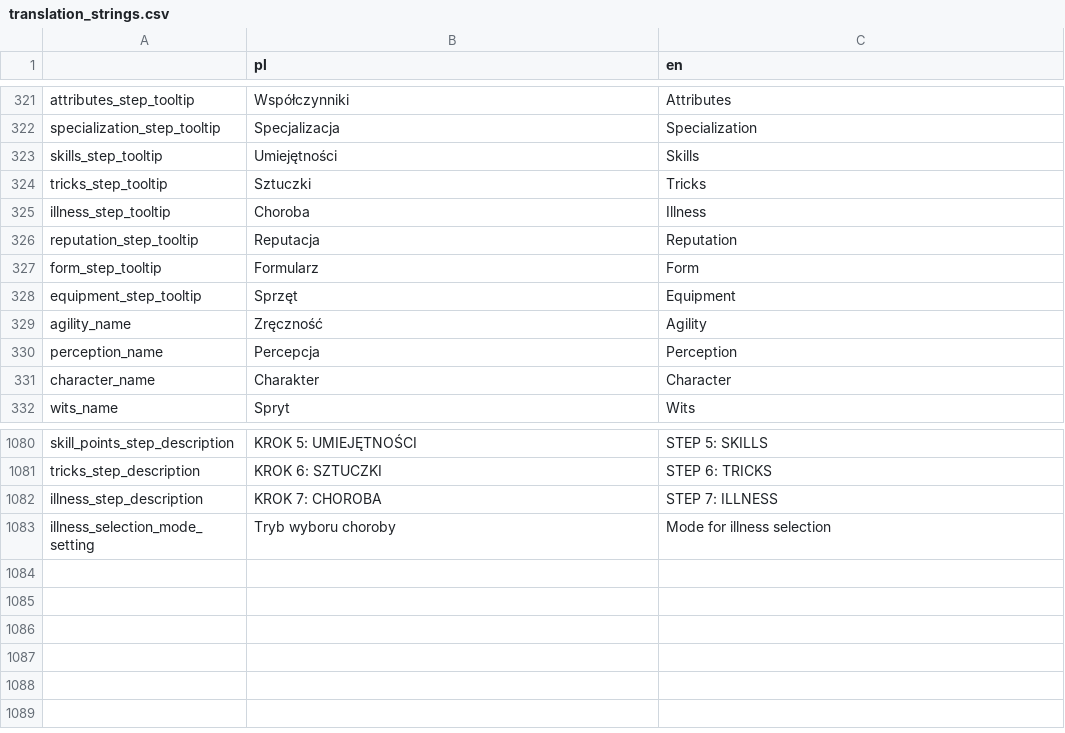
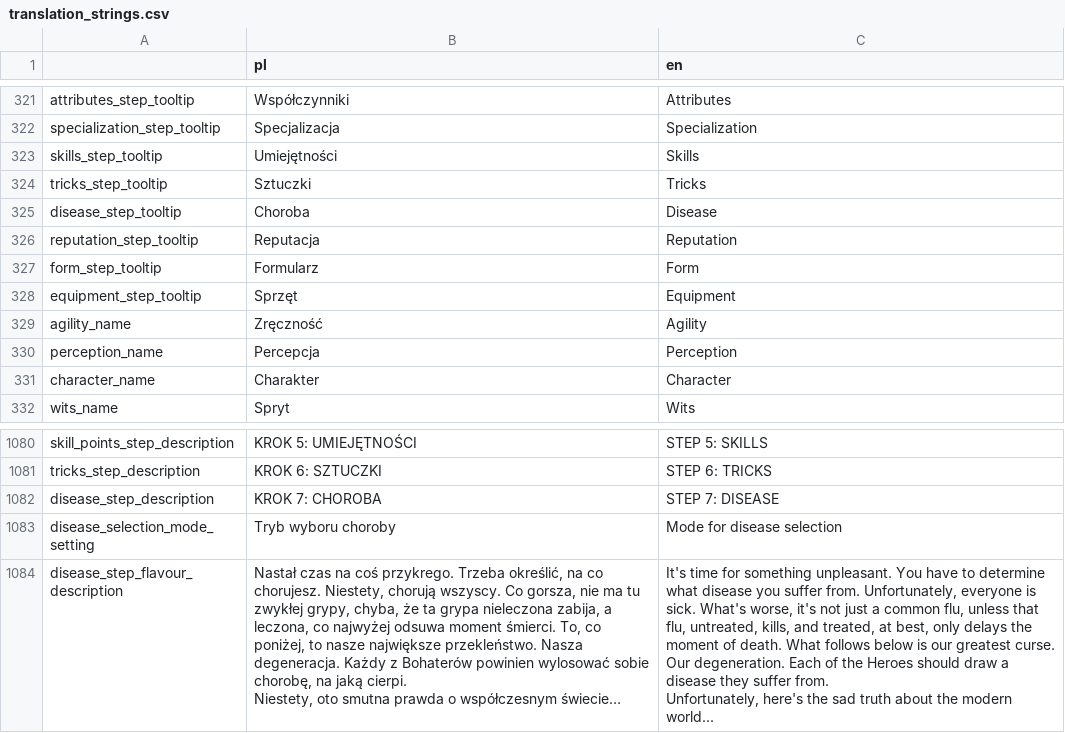
Before and after one commit to Poostaq/Neuroshima-character-creation, a CSV file: game/Translation/translation_strings.csv, drawn as a sheet; only a part is shown, gaps mark what is left out.

Commit message:
Changed all occurences of Illness to Disease (to be compliant with database)

```diff
--- a/game/Translation/translation_strings.csv
+++ b/game/Translation/translation_strings.csv
@@ -559,3 +559,3 @@ skills_step_tooltip,Umiejętności,Skills
 tricks_step_tooltip,Sztuczki,Tricks
-illness_step_tooltip,Choroba,Illness
+disease_step_tooltip,Choroba,Disease
 reputation_step_tooltip,Reputacja,Reputation
@@ -1333,3 +1333,6 @@ skill_points_step_description,KROK 5: UMIEJĘTNOŚCI,STEP 5: SKILLS
 tricks_step_description,KROK 6: SZTUCZKI,STEP 6: TRICKS
-illness_step_description,KROK 7: CHOROBA,STEP 7: ILLNESS
-illness_selection_mode_setting,Tryb wyboru choroby,Mode for illness selection
+disease_step_description,KROK 7: CHOROBA,STEP 7: DISEASE
+disease_selection_mode_setting,Tryb wyboru choroby,Mode for disease selection
+disease_step_flavour_description,"Nastał czas na coś przykrego. Trzeba określić, na co chorujesz. Niestety, chorują wszyscy. Co gorsza, nie ma tu zwykłej grypy, chyba, że ta grypa nieleczona zabija, a leczona, co najwyżej odsuwa moment śmierci. To, co poniżej, to nasze największe przekleństwo. Nasza degeneracja. Każdy z Bohaterów powinien wylosować sobie chorobę, na jaką cierpi.
+Niestety, oto smutna prawda o współczesnym świecie…","It's time for something unpleasant. You have to determine what disease you suffer from. Unfortunately, everyone is sick. What's worse, it's not just a common flu, unless that flu, untreated, kills, and treated, at best, only delays the moment of death. What follows below is our greatest curse. Our degeneration. Each of the Heroes should draw a disease they suffer from.
+Unfortunately, here's the sad truth about the modern world..."
```
Also changed, not shown: 15 other files.
